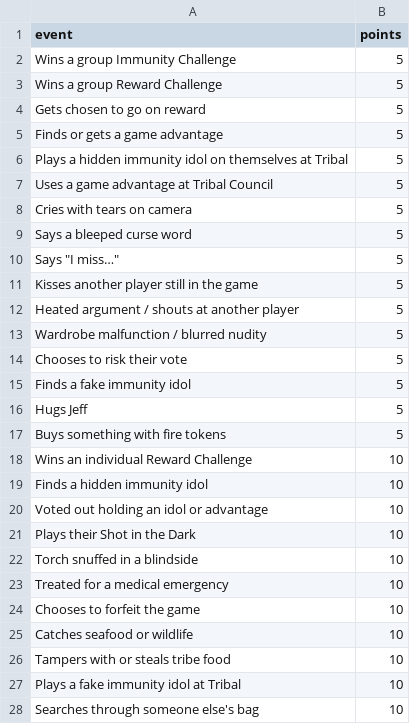
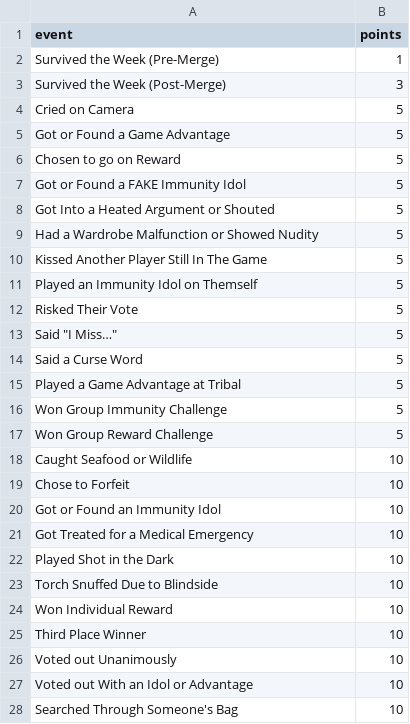
Before and after one commit to leighjbgmailcom/survivor-pool, a CSV file: data/scoring.csv, drawn as a sheet; only a part is shown; the diff covers the shown part only.

```diff
--- a/data/scoring.csv
+++ b/data/scoring.csv
@@ -1,28 +1,28 @@
 event,points
-Wins a group Immunity Challenge,5
-Wins a group Reward Challenge,5
-Gets chosen to go on reward,5
-Finds or gets a game advantage,5
-Plays a hidden immunity idol on themselves at Tribal,5
-Uses a game advantage at Tribal Council,5
-Cries with tears on camera,5
-Says a bleeped curse word,5
-"Says ""I miss…""",5
-Kisses another player still in the game,5
-Heated argument / shouts at another player,5
-Wardrobe malfunction / blurred nudity,5
-Chooses to risk their vote,5
-Finds a fake immunity idol,5
-Hugs Jeff,5
-Buys something with fire tokens,5
-Wins an individual Reward Challenge,10
-Finds a hidden immunity idol,10
-Voted out holding an idol or advantage,10
-Plays their Shot in the Dark,10
-Torch snuffed in a blindside,10
-Treated for a medical emergency,10
-Chooses to forfeit the game,10
-Catches seafood or wildlife,10
-Tampers with or steals tribe food,10
-Plays a fake immunity idol at Tribal,10
-Searches through someone else's bag,10
+Survived the Week (Pre-Merge),1
+Survived the Week (Post-Merge),3
+Cried on Camera,5
+Got or Found a Game Advantage,5
+Chosen to go on Reward,5
+Got or Found a FAKE Immunity Idol,5
+Got Into a Heated Argument or Shouted,5
+Had a Wardrobe Malfunction or Showed Nudity,5
+Kissed Another Player Still In The Game,5
+Played an Immunity Idol on Themself,5
+Risked Their Vote,5
+"Said ""I Miss…""",5
+Said a Curse Word,5
+Played a Game Advantage at Tribal,5
+Won Group Immunity Challenge,5
+Won Group Reward Challenge,5
+Caught Seafood or Wildlife,10
+Chose to Forfeit,10
+Got or Found an Immunity Idol,10
+Got Treated for a Medical Emergency,10
+Played Shot in the Dark,10
+Torch Snuffed Due to Blindside,10
+Won Individual Reward,10
+Third Place Winner,10
+Voted out Unanimously,10
+Voted out With an Idol or Advantage,10
+Searched Through Someone's Bag,10
```
Also changed, not shown: 4 added rows, 2 removed rows and 11 edited cells elsewhere in this file, data/settings.csv, demo/castaways.csv, 25 other files.
